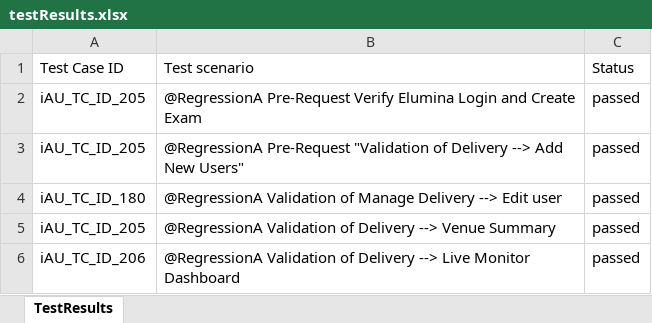
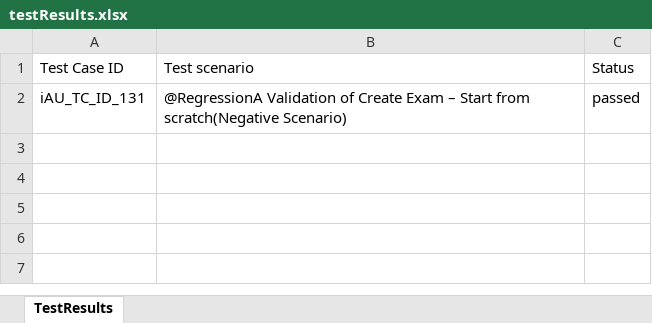
Before and after one commit to RaghuCPatel/Elumina, an Excel workbook: testResults.xlsx, sheet TestResults, drawn as a sheet; values as stored, in another font and other column widths than the file's, no borders; removed rows and columns are numbered as before the commit, all else as after; the diff names each change by its address in the sheet, - before the commit and + after, or states it on an @@ line.

```diff
--- a/testResults.xlsx (sheet TestResults)
+++ b/testResults.xlsx (sheet TestResults)
-row 2: iAU_TC_ID_205 | @RegressionA Pre-Request Verify Elumina Login and Create Exam | passed
-row 3: iAU_TC_ID_205 | @RegressionA Pre-Request "Validation of Delivery --> Add New Users" | passed
-A2: iAU_TC_ID_180
+A2: iAU_TC_ID_131
-B2: …Validation of Manage Delivery --> Edit user
+B2: …Validation of Create Exam – Start from scratch(Negative Scenario)
-row 5: iAU_TC_ID_205 | @RegressionA Validation of Delivery --> Venue Summary | passed
-row 6: iAU_TC_ID_206 | @RegressionA Validation of Delivery --> Live Monitor Dashboard | passed
```
Also changed, not shown: 24 other files.
